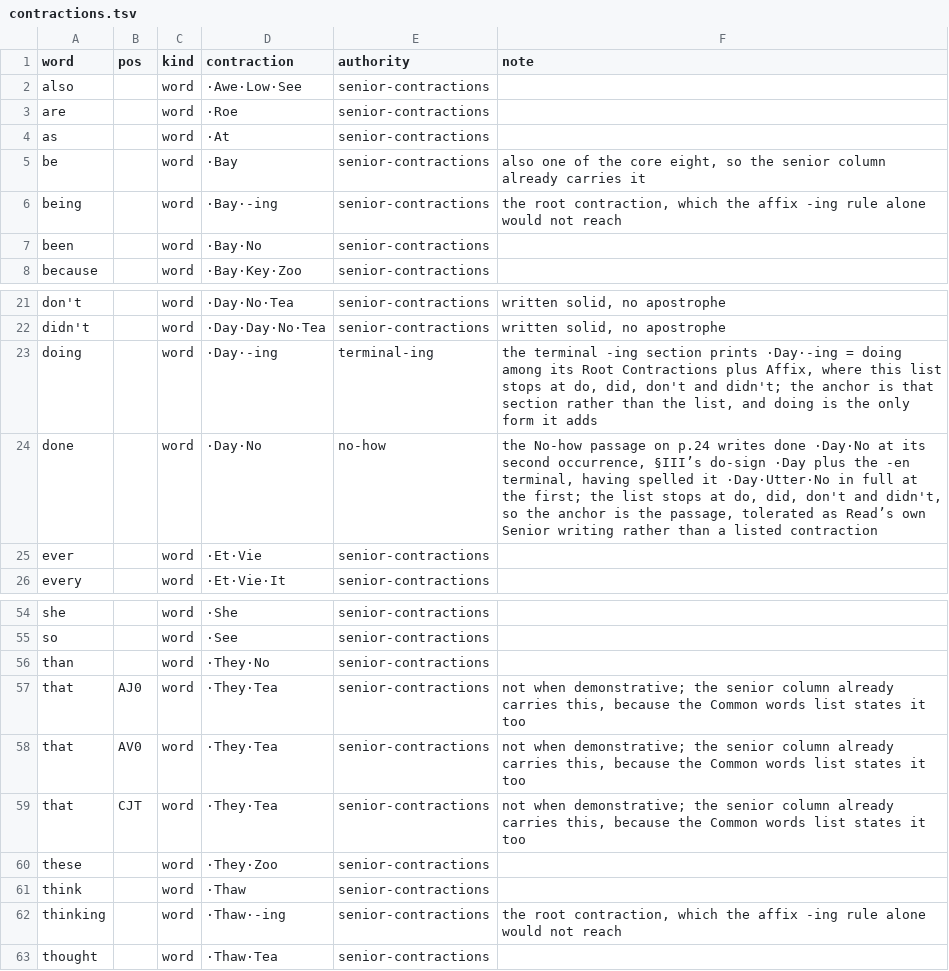
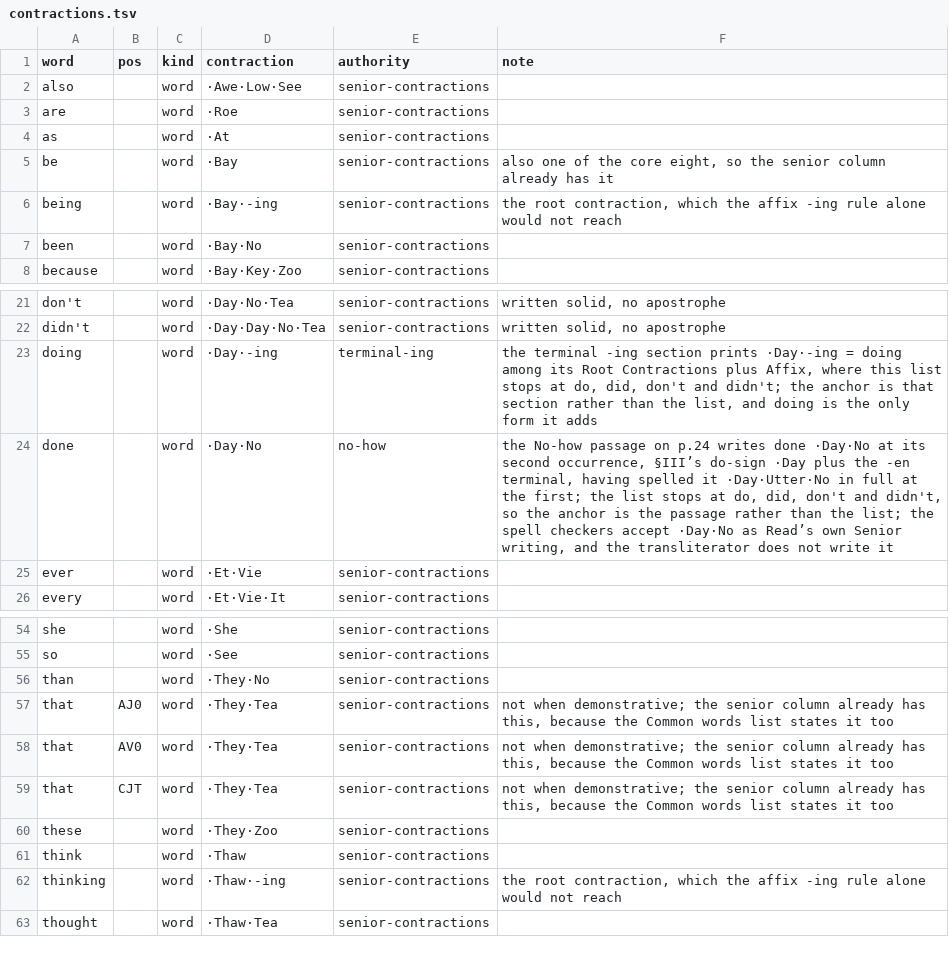
Before and after one commit to adiabatic/quikscript-lexicon, a TSV file: src/qslex/data/contractions.tsv, drawn as a sheet; only a part is shown, gaps mark what is left out.

Commit message:
Reword the remaining figurative TSV notes (#37)

```diff
--- a/src/qslex/data/contractions.tsv
+++ b/src/qslex/data/contractions.tsv
@@ -4,3 +4,3 @@ are		word	·Roe	senior-contractions
 as		word	·At	senior-contractions	
-be		word	·Bay	senior-contractions	also one of the core eight, so the senior column already carries it
+be		word	·Bay	senior-contractions	also one of the core eight, so the senior column already has it
 being		word	·Bay·-ing	senior-contractions	the root contraction, which the affix -ing rule alone would not reach
@@ -23,3 +23,3 @@ didn't		word	·Day·Day·No·Tea	senior-contractions	written solid, no apostroph
 doing		word	·Day·-ing	terminal-ing	the terminal -ing section prints ·Day·-ing = doing among its Root Contractions plus Affix, where this list stops at do, did, don't and didn't; the anchor is that section rather than the list, and doing is the only form it adds
-done		word	·Day·No	no-how	the No-how passage on p.24 writes done ·Day·No at its second occurrence, §III’s do-sign ·Day plus the -en terminal, having spelled it ·Day·Utter·No in full at the first; the list stops at do, did, don't and didn't, so the anchor is the passage, tolerated as Read’s own Senior writing rather than a listed contraction
+done		word	·Day·No	no-how	the No-how passage on p.24 writes done ·Day·No at its second occurrence, §III’s do-sign ·Day plus the -en terminal, having spelled it ·Day·Utter·No in full at the first; the list stops at do, did, don't and didn't, so the anchor is the passage rather than the list; the spell checkers accept ·Day·No as Read’s own Senior writing, and the transliterator does not write it
 ever		word	·Et·Vie	senior-contractions	
@@ -56,5 +56,5 @@ so		word	·See	senior-contractions
 than		word	·They·No	senior-contractions	
-that	AJ0	word	·They·Tea	senior-contractions	not when demonstrative; the senior column already carries this, because the Common words list states it too
-that	AV0	word	·They·Tea	senior-contractions	not when demonstrative; the senior column already carries this, because the Common words list states it too
-that	CJT	word	·They·Tea	senior-contractions	not when demonstrative; the senior column already carries this, because the Common words list states it too
+that	AJ0	word	·They·Tea	senior-contractions	not when demonstrative; the senior column already has this, because the Common words list states it too
+that	AV0	word	·They·Tea	senior-contractions	not when demonstrative; the senior column already has this, because the Common words list states it too
+that	CJT	word	·They·Tea	senior-contractions	not when demonstrative; the senior column already has this, because the Common words list states it too
 these		word	·They·Zoo	senior-contractions	
```
Also changed, not shown: src/qslex/data/manual-spellings.tsv, src/qslex/data/rule-words.tsv.
